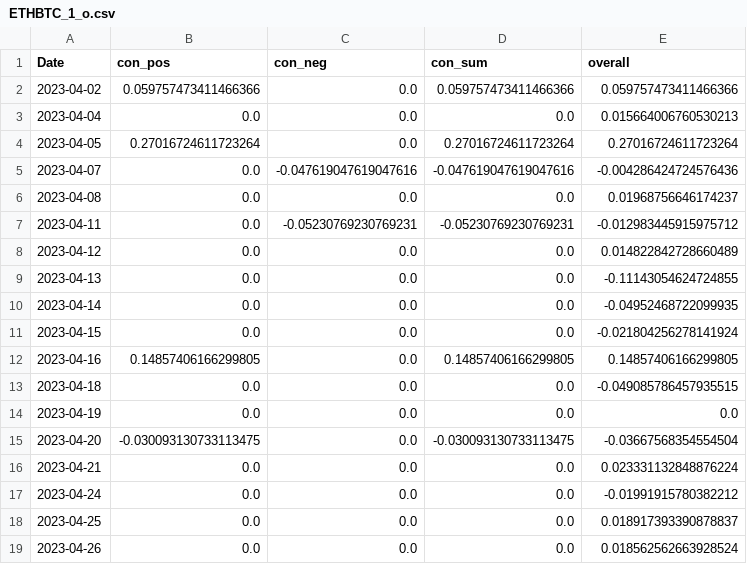
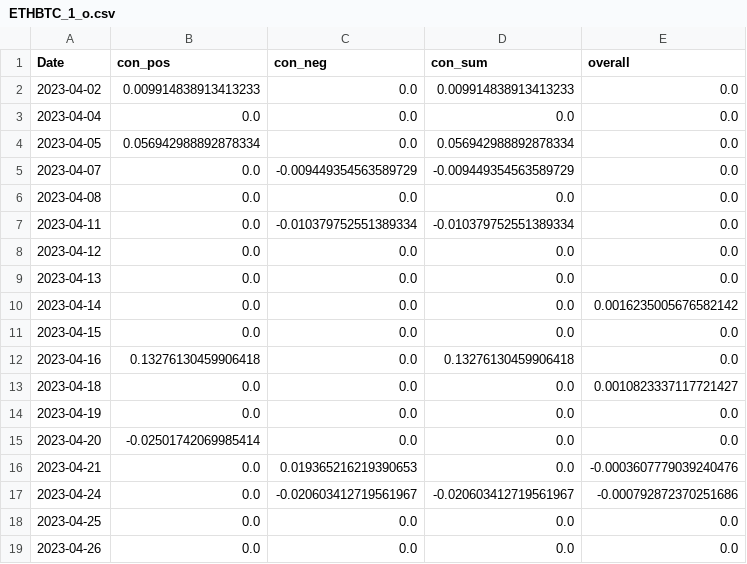
Before and after one commit to CRXIC/QuantConnect, a CSV file: crypto/ETHBTC/ETHBTC_1_o.csv, drawn as a sheet; only a part is shown; the diff covers the shown part only.

```diff
--- a/crypto/ETHBTC/ETHBTC_1_o.csv
+++ b/crypto/ETHBTC/ETHBTC_1_o.csv
@@ -1,19 +1,19 @@
 Date,con_pos,con_neg,con_sum,overall
-2023-04-02,0.059757473411466366,0.0,0.059757473411466366,0.059757473411466366
-2023-04-04,0.0,0.0,0.0,0.015664006760530213
-2023-04-05,0.27016724611723264,0.0,0.27016724611723264,0.27016724611723264
-2023-04-07,0.0,-0.047619047619047616,-0.047619047619047616,-0.004286424724576436
-2023-04-08,0.0,0.0,0.0,0.01968756646174237
-2023-04-11,0.0,-0.05230769230769231,-0.05230769230769231,-0.012983445915975712
-2023-04-12,0.0,0.0,0.0,0.014822842728660489
-2023-04-13,0.0,0.0,0.0,-0.11143054624724855
-2023-04-14,0.0,0.0,0.0,-0.04952468722099935
-2023-04-15,0.0,0.0,0.0,-0.021804256278141924
-2023-04-16,0.14857406166299805,0.0,0.14857406166299805,0.14857406166299805
-2023-04-18,0.0,0.0,0.0,-0.049085786457935515
+2023-04-02,0.009914838913413233,0.0,0.009914838913413233,0.0
+2023-04-04,0.0,0.0,0.0,0.0
+2023-04-05,0.056942988892878334,0.0,0.056942988892878334,0.0
+2023-04-07,0.0,-0.009449354563589729,-0.009449354563589729,0.0
+2023-04-08,0.0,0.0,0.0,0.0
+2023-04-11,0.0,-0.010379752551389334,-0.010379752551389334,0.0
+2023-04-12,0.0,0.0,0.0,0.0
+2023-04-13,0.0,0.0,0.0,0.0
+2023-04-14,0.0,0.0,0.0,0.0016235005676582142
+2023-04-15,0.0,0.0,0.0,0.0
+2023-04-16,0.13276130459906418,0.0,0.13276130459906418,0.0
+2023-04-18,0.0,0.0,0.0,0.0010823337117721427
 2023-04-19,0.0,0.0,0.0,0.0
-2023-04-20,-0.030093130733113475,0.0,-0.030093130733113475,-0.03667568354554504
-2023-04-21,0.0,0.0,0.0,0.023331132848876224
-2023-04-24,0.0,0.0,0.0,-0.01991915780382212
-2023-04-25,0.0,0.0,0.0,0.018917393390878837
-2023-04-26,0.0,0.0,0.0,0.018562562663928524
+2023-04-20,-0.02501742069985414,0.0,0.0,0.0
+2023-04-21,0.0,0.019365216219390653,0.0,-0.0003607779039240476
+2023-04-24,0.0,-0.020603412719561967,-0.020603412719561967,-0.000792872370251686
+2023-04-25,0.0,0.0,0.0,0.0
+2023-04-26,0.0,0.0,0.0,0.0
```
Also changed, not shown: 72 edited cells elsewhere in this file.
